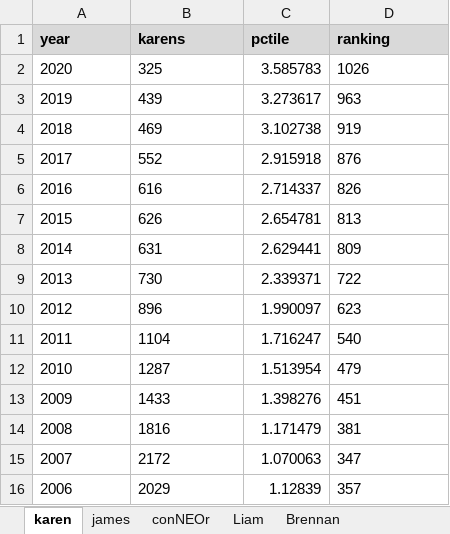
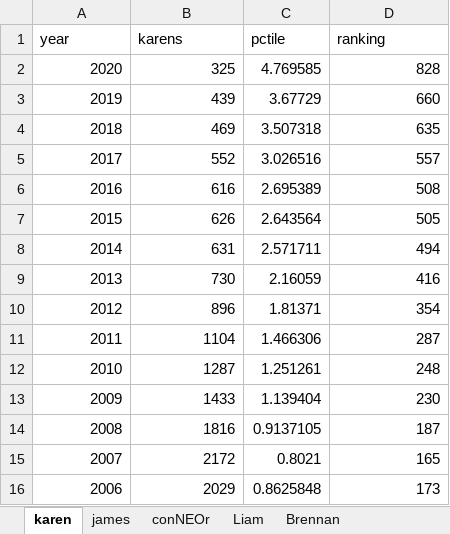
Before and after one commit to conner-mcnicholas/q_kdb, an Excel workbook: babynames/NameTrends.xlsx, sheet karen, drawn as a sheet; only a part is shown; values as stored, in another font and other column widths than the file's, no borders; charts and pictures not drawn; the diff covers the shown part only; the diff names each change by its address in the sheet, - before the commit and + after, or states it on an @@ line.

Commit message:
fixed inaccuracies in pctiles

```diff
--- a/babynames/NameTrends.xlsx (sheet karen)
+++ b/babynames/NameTrends.xlsx (sheet karen)
@@ A1:D1 fill: #D9D9D9 → none, bold: on → off @@
-A2:B16 alignment: left
+A2:B16 alignment: right
-C2 (pctile): 3.585783
+C2 (pctile): 4.769585
-D2 (ranking): 1026
+D2 (ranking): 828
-D2:D16 alignment: left
+D2:D16 alignment: right
-C3 (pctile): 3.273617
+C3 (pctile): 3.67729
-D3 (ranking): 963
+D3 (ranking): 660
-C4 (pctile): 3.102738
+C4 (pctile): 3.507318
-D4 (ranking): 919
+D4 (ranking): 635
-C5 (pctile): 2.915918
+C5 (pctile): 3.026516
-D5 (ranking): 876
+D5 (ranking): 557
-C6 (pctile): 2.714337
+C6 (pctile): 2.695389
-D6 (ranking): 826
+D6 (ranking): 508
-C7 (pctile): 2.654781
+C7 (pctile): 2.643564
-D7 (ranking): 813
+D7 (ranking): 505
-C8 (pctile): 2.629441
+C8 (pctile): 2.571711
-D8 (ranking): 809
+D8 (ranking): 494
-C9 (pctile): 2.339371
+C9 (pctile): 2.16059
-D9 (ranking): 722
+D9 (ranking): 416
-C10 (pctile): 1.990097
+C10 (pctile): 1.81371
-D10 (ranking): 623
+D10 (ranking): 354
-C11 (pctile): 1.716247
+C11 (pctile): 1.466306
-D11 (ranking): 540
+D11 (ranking): 287
-C12 (pctile): 1.513954
+C12 (pctile): 1.251261
-D12 (ranking): 479
+D12 (ranking): 248
-C13 (pctile): 1.398276
+C13 (pctile): 1.139404
-D13 (ranking): 451
+D13 (ranking): 230
-C14 (pctile): 1.171479
+C14 (pctile): 0.9137105
-D14 (ranking): 381
+D14 (ranking): 187
-C15 (pctile): 1.070063
+C15 (pctile): 0.8021
-D15 (ranking): 347
+D15 (ranking): 165
-C16 (pctile): 1.12839
+C16 (pctile): 0.8625848
-D16 (ranking): 357
+D16 (ranking): 173
```
Also changed, not shown: 1 removed row, 238 edited cells and cell formats elsewhere in this sheet, sheet conNEOr, sheet james, sheet Brennan, sheet Liam, charts or pictures, 15 other files.
